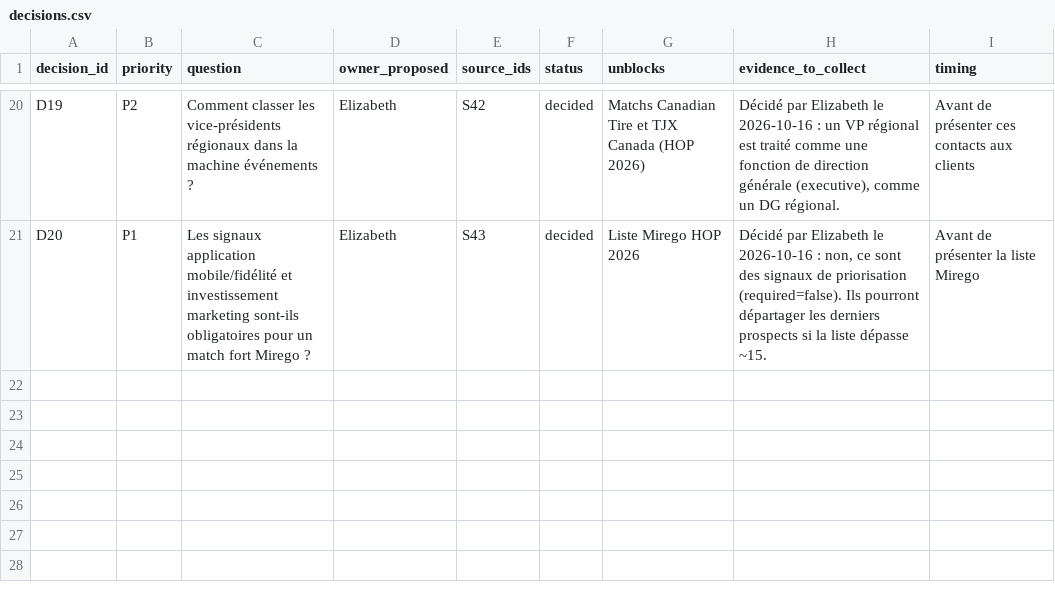
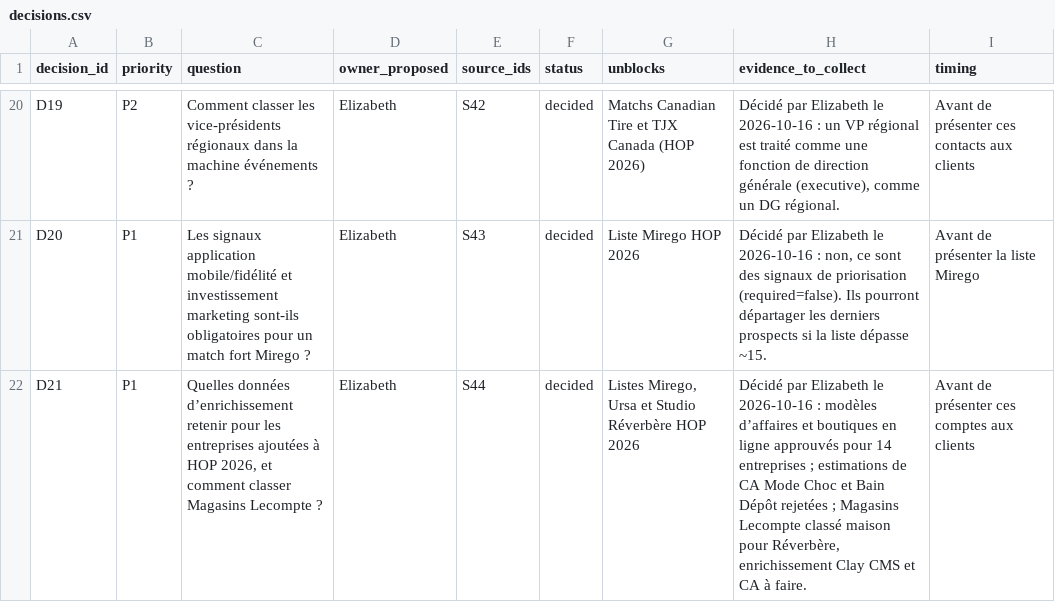
Before and after one commit to goodbytes-studio/betalabs, a CSV file: data/registers/decisions.csv, drawn as a sheet; only a part is shown, gaps mark what is left out.

```diff
--- a/data/registers/decisions.csv
+++ b/data/registers/decisions.csv
@@ -21 +21,2 @@
 "D20","P1","Les signaux application mobile/fidélité et investissement marketing sont-ils obligatoires pour un match fort Mirego ?","Elizabeth","S43","decided","Liste Mirego HOP 2026","Décidé par Elizabeth le 2026-10-16 : non, ce sont des signaux de priorisation (required=false). Ils pourront départager les derniers prospects si la liste dépasse ~15.","Avant de présenter la liste Mirego"
+"D21","P1","Quelles données d’enrichissement retenir pour les entreprises ajoutées à HOP 2026, et comment classer Magasins Lecompte ?","Elizabeth","S44","decided","Listes Mirego, Ursa et Studio Réverbère HOP 2026","Décidé par Elizabeth le 2026-10-16 : modèles d’affaires et boutiques en ligne approuvés pour 14 entreprises ; estimations de CA Mode Choc et Bain Dépôt rejetées ; Magasins Lecompte classé maison pour Réverbère, enrichissement Clay CMS et CA à faire.","Avant de présenter ces comptes aux clients"
```
Also changed, not shown: 6 other files.
